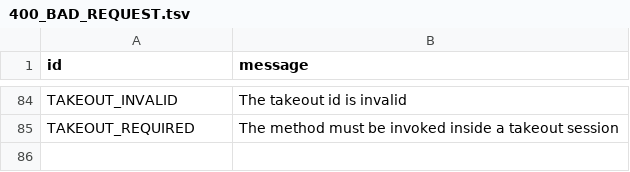
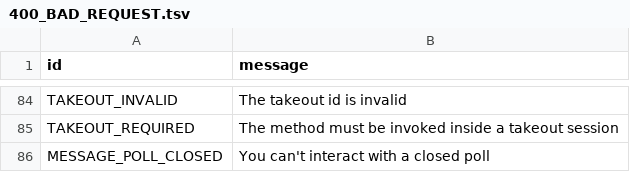
Before and after one commit to kastaid/pyrogramv2, a TSV file: compiler/error/source/400_BAD_REQUEST.tsv, drawn as a sheet; only a part is shown, gaps mark what is left out; the diff names each change by its address in the sheet, - before the commit and + after, or states it on an @@ line.

Commit message:
Add MESSAGE_POLL_CLOSED error

```diff
--- a/compiler/error/source/400_BAD_REQUEST.tsv
+++ b/compiler/error/source/400_BAD_REQUEST.tsv
+row 86: MESSAGE_POLL_CLOSED | You can't interact with a closed poll
```
